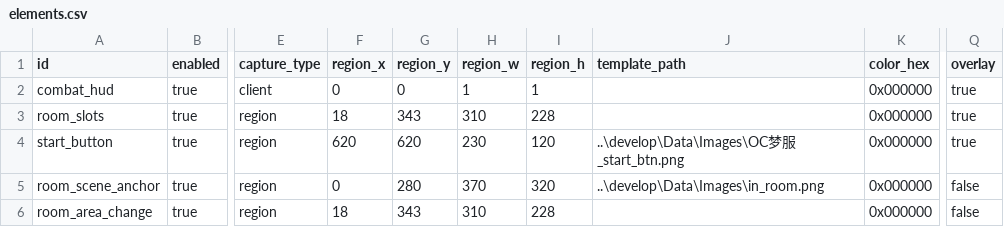
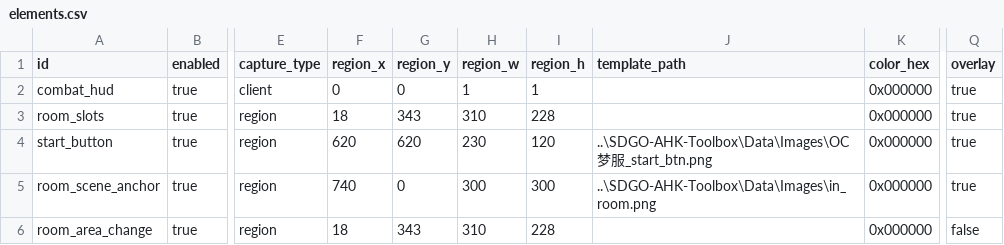
Before and after one commit to seewoscott/GameUiMonitorAHK, a CSV file: config/elements.csv, drawn as a sheet; only a part is shown, gaps mark what is left out; the diff names each change by its address in the sheet, - before the commit and + after, or states it on an @@ line.

Commit message:
添加房间场景锚点独立检测，ROOM 元素改为锚点+非战斗双重门控
- 新增 RunRoomSceneAnchor：room_scene_anchor 通过 CombatStateTracker
  独立管理场景状态（连续 2 次匹配→启用，2 次未匹配→禁用）
- 移除旧的 WarmupRoom/HandleRoomSnapshot 槽位计数方案
- SceneAllowed ROOM 门控新增 roomAnchor 检查
- 更新 config 路径指向 SDGO-AHK-Toolbox

```diff
--- a/config/elements.csv
+++ b/config/elements.csv
-J4 (template_path): ..\develop\Data\Images\OC梦服…
+J4 (template_path): ..\SDGO-AHK-Toolbox\Data\Images\OC梦服…
-F5 (region_x): 0
+F5 (region_x): 740
-G5 (region_y): 280
+G5 (region_y): 0
-H5 (region_w): 370
+H5 (region_w): 300
-I5 (region_h): 320
+I5 (region_h): 300
-J5 (template_path): ..\develop\Data\Images\in_room.png
+J5 (template_path): ..\SDGO-AHK-Toolbox\Data\Images\in_room.png
-Q5 (overlay): false
+Q5 (overlay): true
```
Also changed, not shown: 5 other files.
